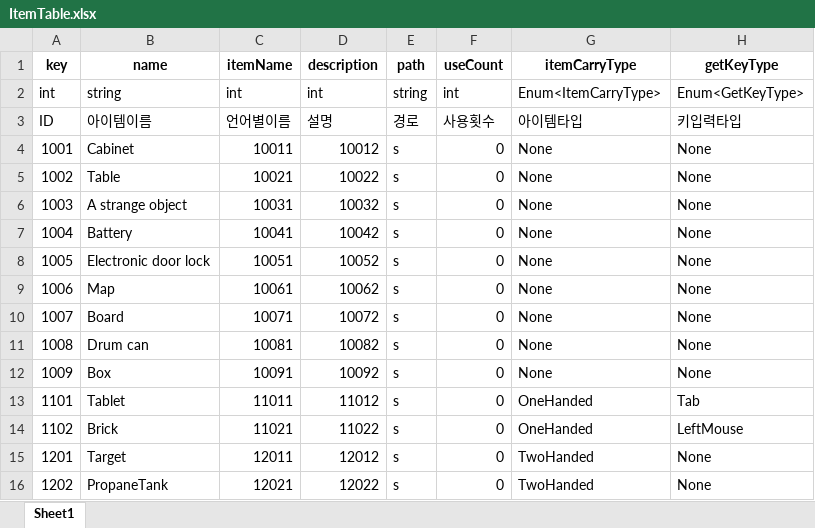
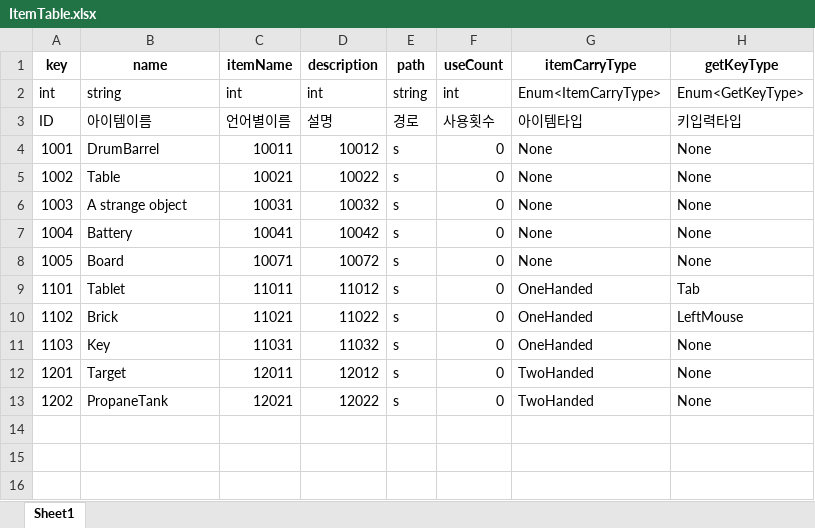
Before and after one commit to minsu454/Invisiphobia_NullPath, an Excel workbook: ExcelToJsonWizard-main/excel_files/ItemTable.xlsx, sheet Sheet1, drawn as a sheet; values as stored, in another font and other column widths than the file's, no borders; removed rows and columns are numbered as before the commit, all else as after; the diff names each change by its address in the sheet, - before the commit and + after, or states it on an @@ line.

Commit message:
[Update] ItemTable
삭제: Cabinet, Drum can, Box
추가: Key, Drum barrel

```diff
--- a/ExcelToJsonWizard-main/excel_files/ItemTable.xlsx (sheet Sheet1)
+++ b/ExcelToJsonWizard-main/excel_files/ItemTable.xlsx (sheet Sheet1)
-B4 (name): Cabinet
+B4 (name): DrumBarrel
-B8 (name): Electronic door lock
+B8 (name): Board
-C8 (itemName): 10051
+C8 (itemName): 10071
-D8 (description): 10052
+D8 (description): 10072
-row 9: 1006 | Map | 10061 | 10062 | s | 0 | None | None
-row 10: 1007 | Board | 10071 | 10072 | s | 0 | None | None
-row 11: 1008 | Drum can | 10081 | 10082 | s | 0 | None | None
-row 12: 1009 | Box | 10091 | 10092 | s | 0 | None | None
+row 11: 1103 | Key | 11031 | 11032 | s | 0 | OneHanded | None
```
Also changed, not shown: ExcelToJsonWizard-main/excel_files/ItemTextTable.xlsx, 2 other files.
